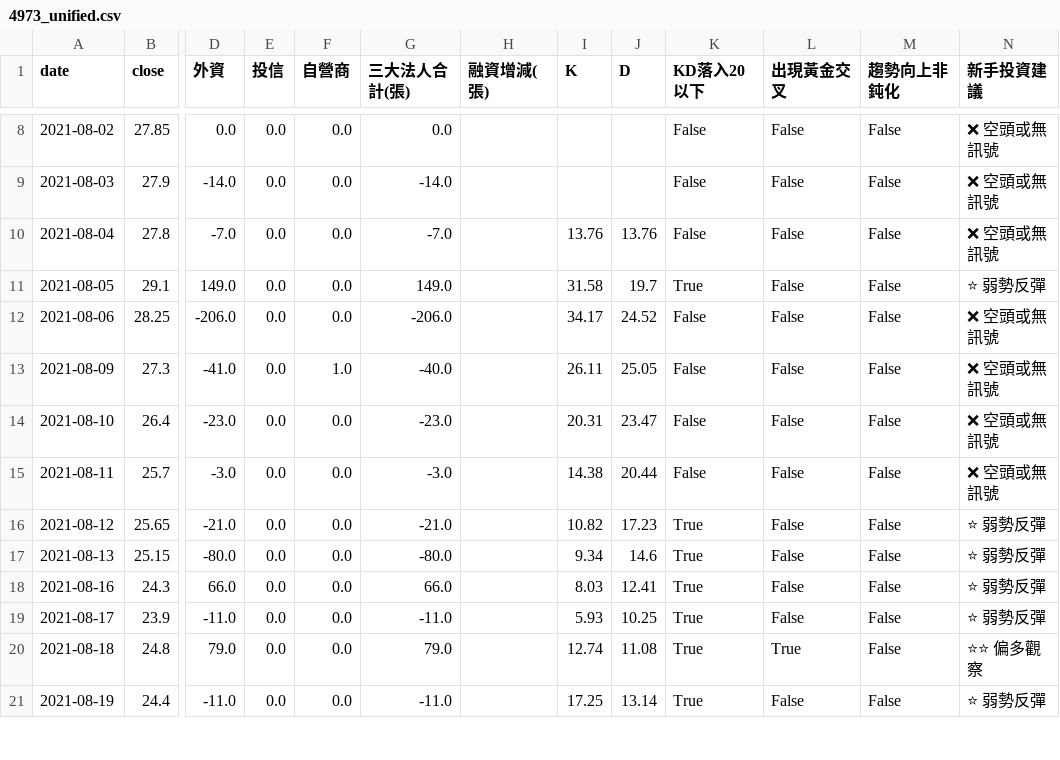
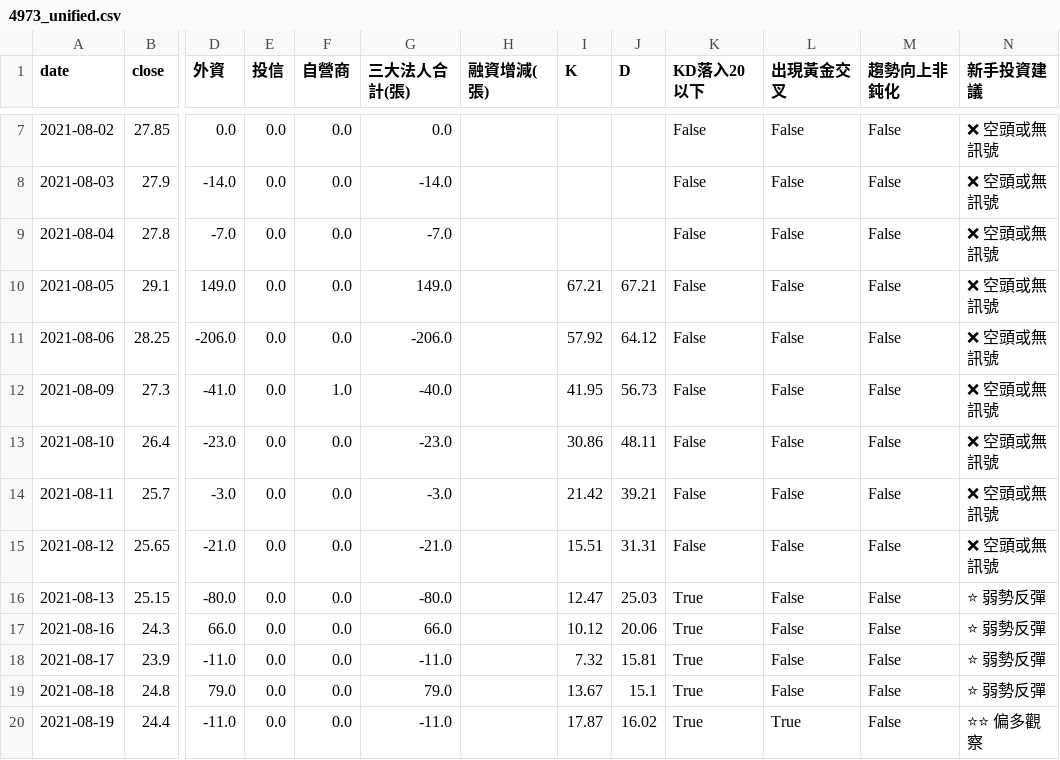
Before and after one commit to wjstudio1030/AIStockAnalysis_v2, a CSV file: docs/data/4973_unified.csv, drawn as a sheet; only a part is shown, gaps mark what is left out; addresses are those after the commit; the diff covers the shown part only; the diff names each change by its address in the sheet, - before the commit and + after, or states it on an @@ line.

```diff
--- a/docs/data/4973_unified.csv
+++ b/docs/data/4973_unified.csv
-I9 (K): 13.76
+I9 (K): (empty)
-J9 (D): 13.76
+J9 (D): (empty)
-I10 (K): 31.58
+I10 (K): 67.21
-J10 (D): 19.7
+J10 (D): 67.21
-K10 (KD落入20以下): True
+K10 (KD落入20以下): False
-N10 (新手投資建議): ⭐ 弱勢反彈
+N10 (新手投資建議): ❌ 空頭或無訊號
-I11 (K): 34.17
+I11 (K): 57.92
-J11 (D): 24.52
+J11 (D): 64.12
-I12 (K): 26.11
+I12 (K): 41.95
-J12 (D): 25.05
+J12 (D): 56.73
-I13 (K): 20.31
+I13 (K): 30.86
-J13 (D): 23.47
+J13 (D): 48.11
-I14 (K): 14.38
+I14 (K): 21.42
-J14 (D): 20.44
+J14 (D): 39.21
-I15 (K): 10.82
+I15 (K): 15.51
-J15 (D): 17.23
+J15 (D): 31.31
-K15 (KD落入20以下): True
+K15 (KD落入20以下): False
-N15 (新手投資建議): ⭐ 弱勢反彈
+N15 (新手投資建議): ❌ 空頭或無訊號
-I16 (K): 9.34
+I16 (K): 12.47
-J16 (D): 14.6
+J16 (D): 25.03
-I17 (K): 8.03
+I17 (K): 10.12
-J17 (D): 12.41
+J17 (D): 20.06
-I18 (K): 5.93
+I18 (K): 7.32
-J18 (D): 10.25
+J18 (D): 15.81
-I19 (K): 12.74
+I19 (K): 13.67
-J19 (D): 11.08
+J19 (D): 15.1
-L19 (出現黃金交叉): True
+L19 (出現黃金交叉): False
-N19 (新手投資建議): ⭐⭐ 偏多觀察
+N19 (新手投資建議): ⭐ 弱勢反彈
-I20 (K): 17.25
+I20 (K): 17.87
-J20 (D): 13.14
+J20 (D): 16.02
-L20 (出現黃金交叉): False
+L20 (出現黃金交叉): True
-N20 (新手投資建議): ⭐ 弱勢反彈
+N20 (新手投資建議): ⭐⭐ 偏多觀察
```
Also changed, not shown: 1 added row, 1 removed row and 33 edited cells elsewhere in this file, 25 other files.
